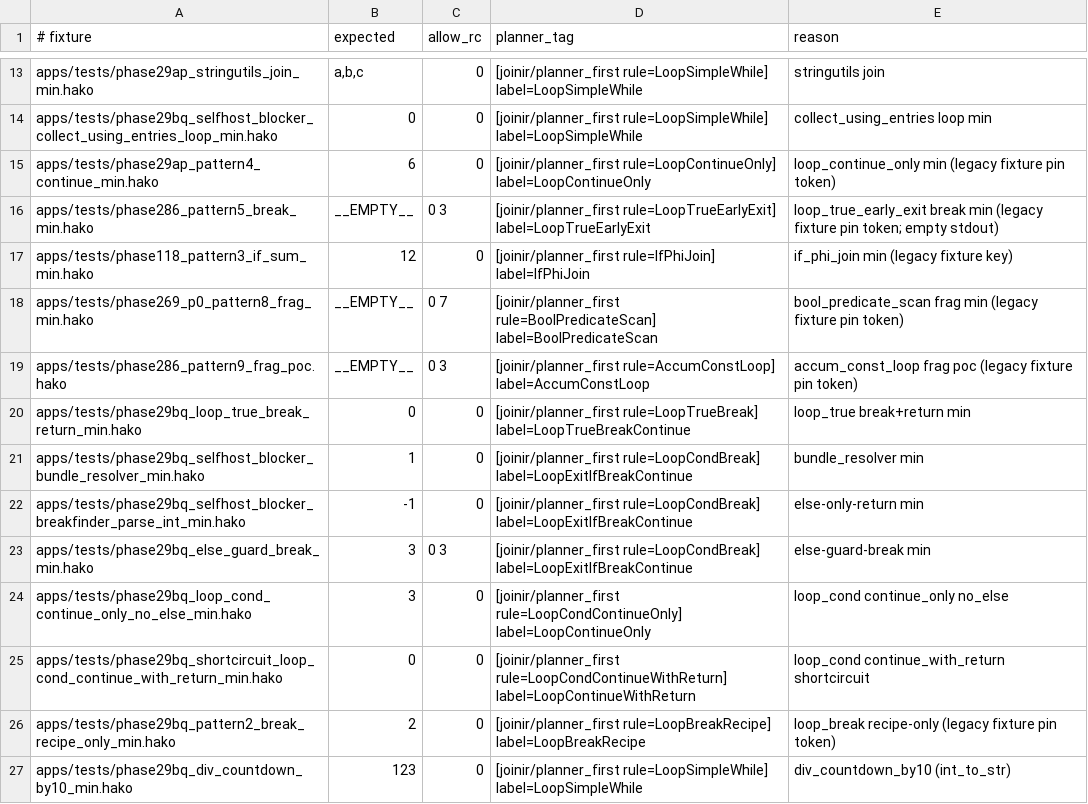
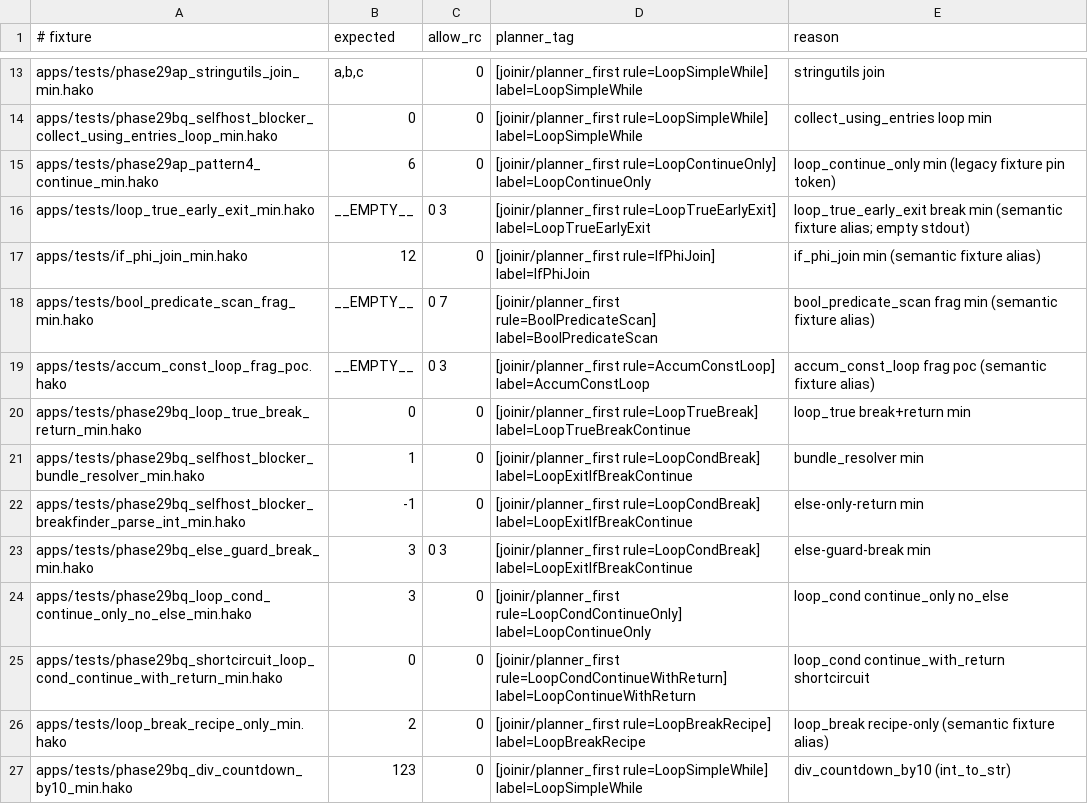
Before and after one commit to hakorune/hakorune, a TSV file: tools/smokes/v2/profiles/integration/joinir/planner_required_cases.tsv, drawn as a sheet; only a part is shown, gaps mark what is left out.

Commit message:
refactor: promote semantic fixture aliases in joinir gates

```diff
--- a/tools/smokes/v2/profiles/integration/joinir/planner_required_cases.tsv
+++ b/tools/smokes/v2/profiles/integration/joinir/planner_required_cases.tsv
@@ -15,6 +15,6 @@ apps/tests/phase29bq_selfhost_blocker_collect_using_entries_loop_min.hako	0	0	[j
 apps/tests/phase29ap_pattern4_continue_min.hako	6	0	[joinir/planner_first rule=LoopContinueOnly] label=LoopContinueOnly	loop_continue_only min (legacy fixture pin token)
-apps/tests/phase286_pattern5_break_min.hako	__EMPTY__	0 3	[joinir/planner_first rule=LoopTrueEarlyExit] label=LoopTrueEarlyExit	loop_true_early_exit break min (legacy fixture pin token; empty stdout)
-apps/tests/phase118_pattern3_if_sum_min.hako	12	0	[joinir/planner_first rule=IfPhiJoin] label=IfPhiJoin	if_phi_join min (legacy fixture key)
-apps/tests/phase269_p0_pattern8_frag_min.hako	__EMPTY__	0 7	[joinir/planner_first rule=BoolPredicateScan] label=BoolPredicateScan	bool_predicate_scan frag min (legacy fixture pin token)
-apps/tests/phase286_pattern9_frag_poc.hako	__EMPTY__	0 3	[joinir/planner_first rule=AccumConstLoop] label=AccumConstLoop	accum_const_loop frag poc (legacy fixture pin token)
+apps/tests/loop_true_early_exit_min.hako	__EMPTY__	0 3	[joinir/planner_first rule=LoopTrueEarlyExit] label=LoopTrueEarlyExit	loop_true_early_exit break min (semantic fixture alias; empty stdout)
+apps/tests/if_phi_join_min.hako	12	0	[joinir/planner_first rule=IfPhiJoin] label=IfPhiJoin	if_phi_join min (semantic fixture alias)
+apps/tests/bool_predicate_scan_frag_min.hako	__EMPTY__	0 7	[joinir/planner_first rule=BoolPredicateScan] label=BoolPredicateScan	bool_predicate_scan frag min (semantic fixture alias)
+apps/tests/accum_const_loop_frag_poc.hako	__EMPTY__	0 3	[joinir/planner_first rule=AccumConstLoop] label=AccumConstLoop	accum_const_loop frag poc (semantic fixture alias)
 apps/tests/phase29bq_loop_true_break_return_min.hako	0	0	[joinir/planner_first rule=LoopTrueBreak] label=LoopTrueBreakContinue	loop_true break+return min
@@ -25,3 +25,3 @@ apps/tests/phase29bq_loop_cond_continue_only_no_else_min.hako	3	0	[joinir/planne
 apps/tests/phase29bq_shortcircuit_loop_cond_continue_with_return_min.hako	0	0	[joinir/planner_first rule=LoopCondContinueWithReturn] label=LoopContinueWithReturn	loop_cond continue_with_return shortcircuit
-apps/tests/phase29bq_pattern2_break_recipe_only_min.hako	2	0	[joinir/planner_first rule=LoopBreakRecipe] label=LoopBreakRecipe	loop_break recipe-only (legacy fixture pin token)
+apps/tests/loop_break_recipe_only_min.hako	2	0	[joinir/planner_first rule=LoopBreakRecipe] label=LoopBreakRecipe	loop_break recipe-only (semantic fixture alias)
 apps/tests/phase29bq_div_countdown_by10_min.hako	123	0	[joinir/planner_first rule=LoopSimpleWhile] label=LoopSimpleWhile	div_countdown_by10 (int_to_str)
```
Also changed, not shown: tools/smokes/v2/profiles/integration/joinir/phase29bl_planner_required_pattern1_4_5_cases.tsv, tools/smokes/v2/profiles/integration/joinir/phase29bn_planner_required_pattern3_cases.tsv, 19 other files.
